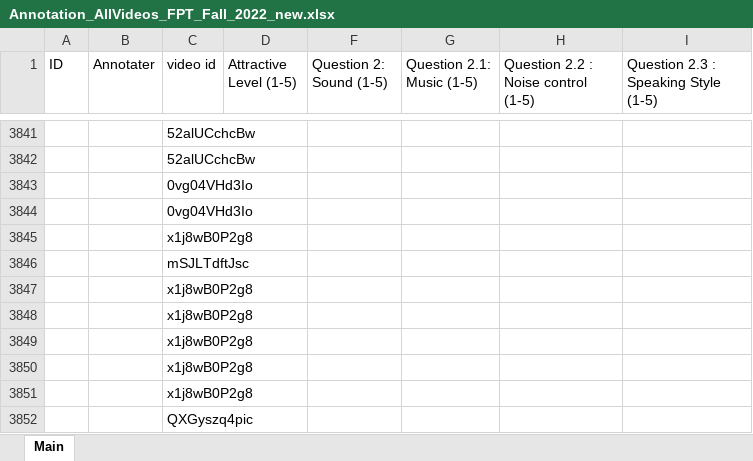
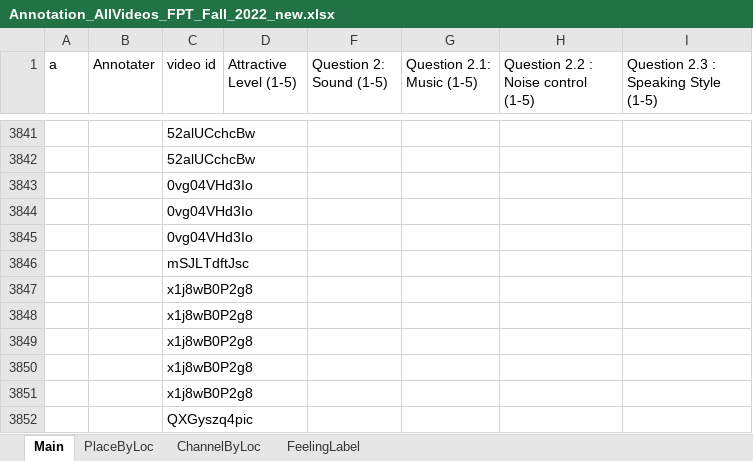
Before and after one commit to nghiatnh/AIP391_Group1_StreetFood, an Excel workbook: Data/Annotation_AllVideos_FPT_Fall_2022_new.xlsx, sheet Main, drawn as a sheet; only a part is shown, gaps mark what is left out; values as stored, in another font and other column widths than the file's, no cell formats; charts and pictures and conditional formats and table styles not drawn; the diff covers the shown part only; the diff names each change by its address in the sheet, - before the commit and + after, or states it on an @@ line.

```diff
--- a/Data/Annotation_AllVideos_FPT_Fall_2022_new.xlsx (sheet Main)
+++ b/Data/Annotation_AllVideos_FPT_Fall_2022_new.xlsx (sheet Main)
@@ sheet tab unhidden: PlaceByLoc @@
@@ sheet tab unhidden: ChannelByLoc @@
@@ sheet tab unhidden: FeelingLabel @@
-A1: ID
+A1: a
-C3845 (video id): x1j8wB0P2g8
+C3845 (video id): 0vg04VHd3Io
```
Also changed, not shown: 4 added rows, 4 removed rows and 14 edited cells elsewhere in this sheet, cell formats, 11 other files.
